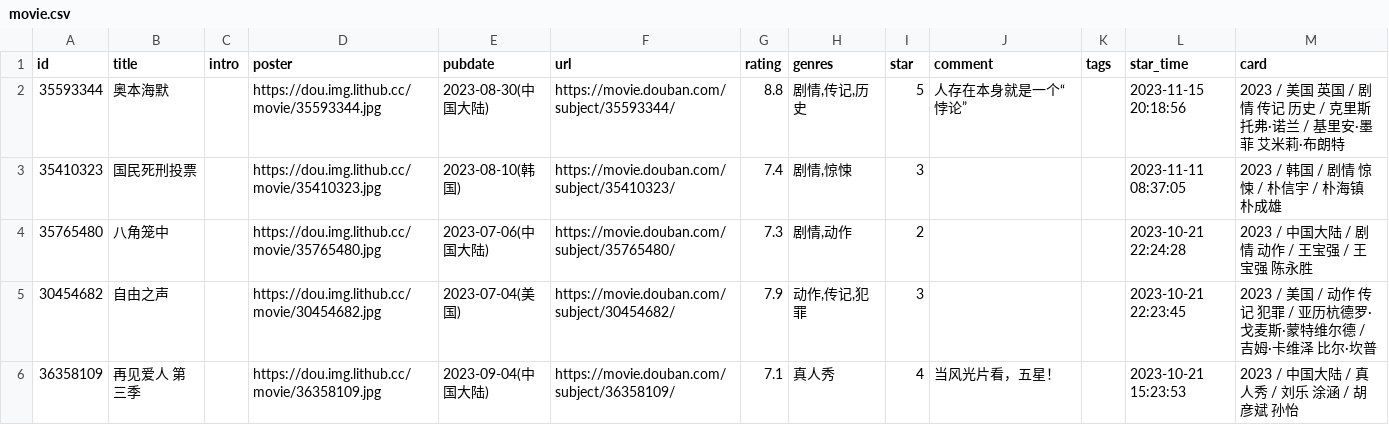
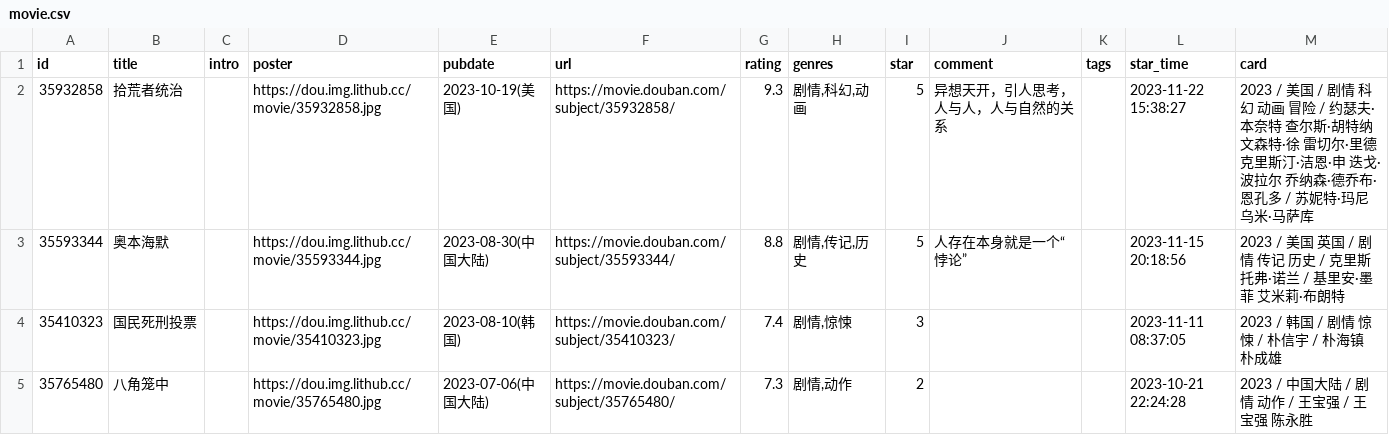
Before and after one commit to oldhand7/html-res-mm, a CSV file: data/douban/movie.csv, drawn as a sheet; only a part is shown; the shorter side is filled out with more unchanged rows.

Commit message:
chore: update douban data

```diff
--- a/data/douban/movie.csv
+++ b/data/douban/movie.csv
@@ -1,2 +1,3 @@
 id,title,intro,poster,pubdate,url,rating,genres,star,comment,tags,star_time,card
+35932858,拾荒者统治,,https://dou.img.lithub.cc/movie/35932858.jpg,2023-10-19(美国),https://movie.douban.com/subject/35932858/,9.3,"剧情,科幻,动画",5,异想天开，引人思考，人与人，人与自然的关系,,2023-11-22 15:38:27,2023 / 美国 / 剧情 科幻 动画 冒险 / 约瑟夫·本奈特 查尔斯·胡特纳 文森特·徐 雷切尔·里德 克里斯汀·洁恩·申 迭戈·波拉尔 乔纳森·德乔布·恩孔多 / 苏妮特·玛尼 乌米·马萨库
 35593344,奥本海默,,https://dou.img.lithub.cc/movie/35593344.jpg,2023-08-30(中国大陆),https://movie.douban.com/subject/35593344/,8.8,"剧情,传记,历史",5,人存在本身就是一个“悖论”,,2023-11-15 20:18:56,2023 / 美国 英国 / 剧情 传记 历史 / 克里斯托弗·诺兰 / 基里安·墨菲 艾米莉·布朗特
```
